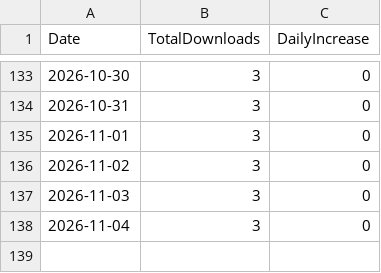
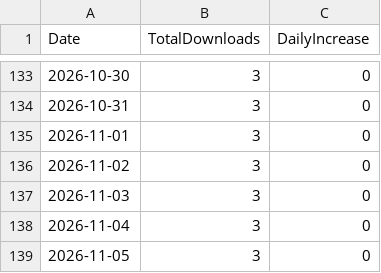
Before and after one commit to ritoa-jp/Hachiko, a CSV file: downloads.csv, drawn as a sheet; only a part is shown, gaps mark what is left out.

```diff
--- a/downloads.csv
+++ b/downloads.csv
@@ -138 +138,2 @@ Date,TotalDownloads,DailyIncrease
 2026-11-04,3,0
+2026-11-05,3,0
```
